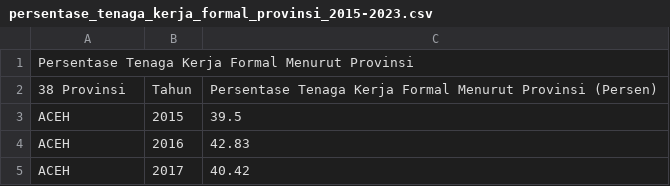
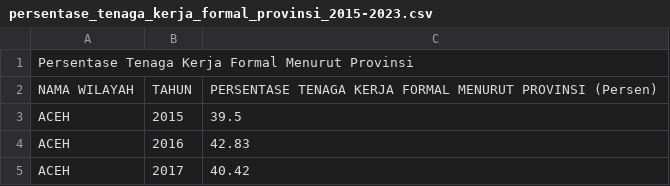
Before and after one commit to frzxw/EDA-data-mining-6, a CSV file: cleaned/ketenagakerjaan/persentase_tenaga_kerja_formal_provinsi_2015-2023.csv, drawn as a sheet; only a part is shown.

Commit message:
Update persentase_tenaga_kerja_formal_provinsi_2015-2023.csv

```diff
--- a/cleaned/ketenagakerjaan/persentase_tenaga_kerja_formal_provinsi_2015-2023.csv
+++ b/cleaned/ketenagakerjaan/persentase_tenaga_kerja_formal_provinsi_2015-2023.csv
@@ -1,3 +1,3 @@
 Persentase Tenaga Kerja Formal Menurut Provinsi,,
-38 Provinsi,Tahun,Persentase Tenaga Kerja Formal Menurut Provinsi (Persen)
+NAMA WILAYAH,TAHUN,PERSENTASE TENAGA KERJA FORMAL MENURUT PROVINSI (Persen)
 ACEH,2015,39.5
```
